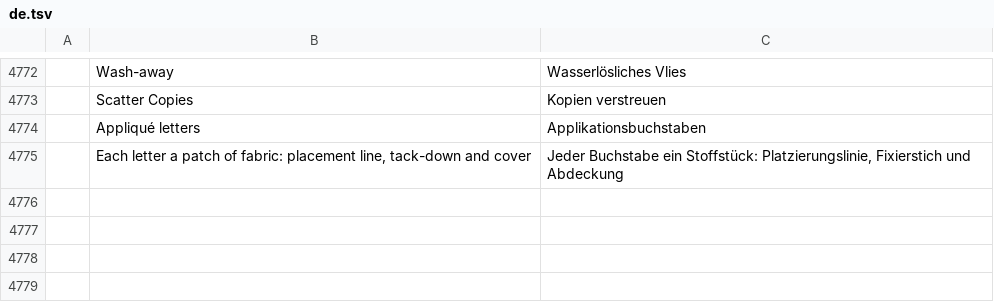
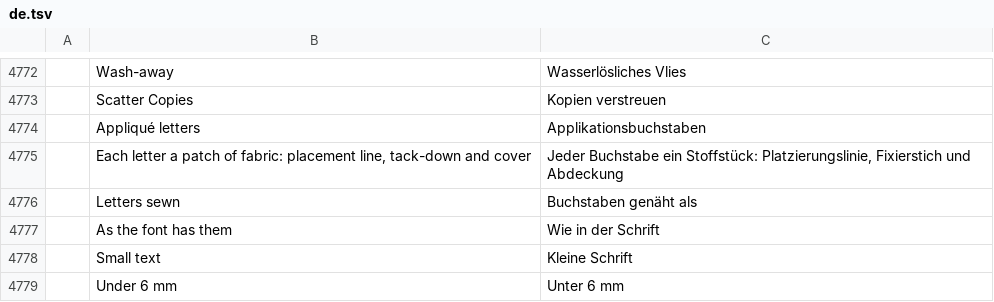
Before and after one commit to SiteSentrix/StitchFoundry, a TSV file: crates/ui-egui/src/i18n/de.tsv, drawn as a sheet; only a part is shown, gaps mark what is left out; the diff names each change by its address in the sheet, - before the commit and + after, or states it on an @@ line.

```diff
--- a/crates/ui-egui/src/i18n/de.tsv
+++ b/crates/ui-egui/src/i18n/de.tsv
+row 4776:  | Letters sewn | Buchstaben genäht als
+row 4777:  | As the font has them | Wie in der Schrift
+row 4778:  | Small text | Kleine Schrift
+row 4779:  | Under 6 mm | Unter 6 mm
```
Also changed, not shown: crates/ui-egui/src/i18n/es.tsv, crates/ui-egui/src/i18n/ja.tsv, 17 other files.
